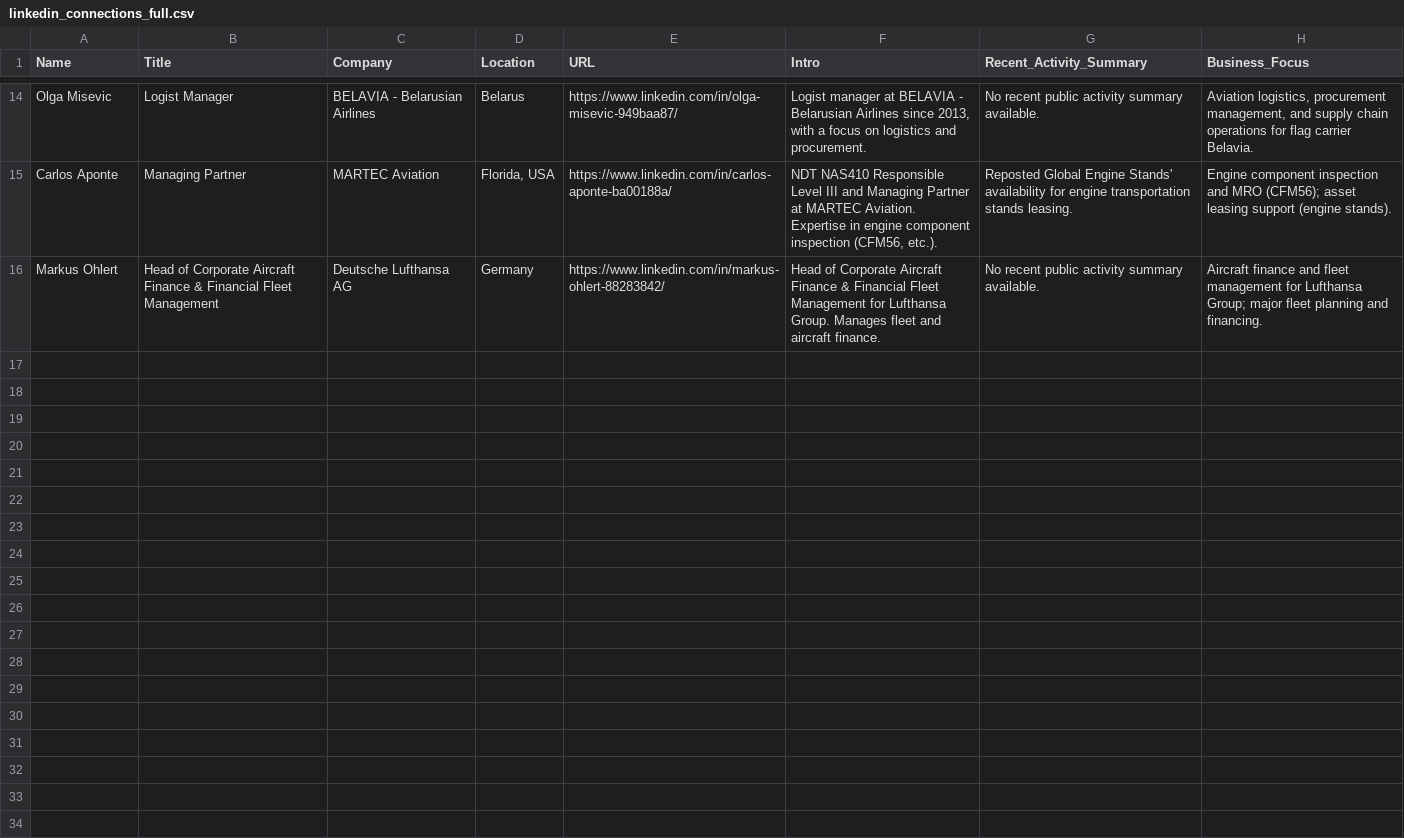
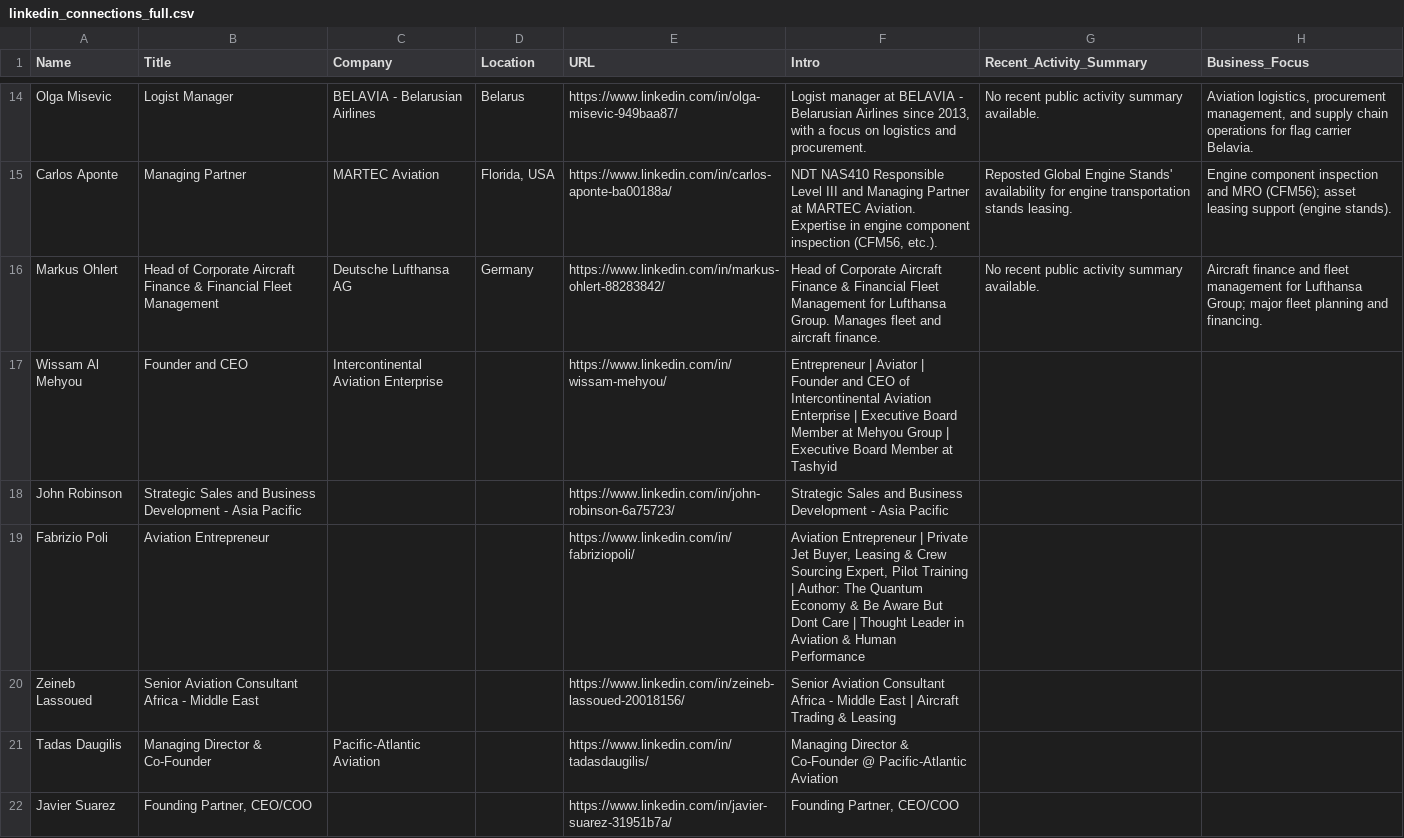
Before and after one commit to HAIDEJIANG/bababot-workspace, a CSV file: linkedin_connections_full.csv, drawn as a sheet; only a part is shown, gaps mark what is left out; the diff covers the shown part only; the diff names each change by its address in the sheet, - before the commit and + after, or states it on an @@ line.

```diff
--- a/linkedin_connections_full.csv
+++ b/linkedin_connections_full.csv
+row 17: Wissam Al Mehyou | Founder and CEO | Intercontinental Aviation Enterprise |  | https://www.linkedin.com/in/wissam-mehyou/ | Entrepreneur | Aviator | Founder and CEO of Intercontinental Aviation Enterprise | Executive Board Member at Mehyou Group | Executive Board Member at Tashyid
+row 18: John Robinson | Strategic Sales and Business Development - Asia Pacific |  |  | https://www.linkedin.com/in/john-robinson-6a75723/ | Strategic Sales and Business Development - Asia Pacific
+row 19: Fabrizio Poli | Aviation Entrepreneur |  |  | https://www.linkedin.com/in/fabriziopoli/ | Aviation Entrepreneur | Private Jet Buyer, Leasing & Crew Sourcing Expert, Pilot Training | Author: The Quantum Economy & Be Aware But Dont Care | Thought Leader in Aviation & Human Performance
+row 20: Zeineb Lassoued | Senior Aviation Consultant Africa - Middle East |  |  | https://www.linkedin.com/in/zeineb-lassoued-20018156/ | Senior Aviation Consultant Africa - Middle East | Aircraft Trading & Leasing
+row 21: Tadas Daugilis | Managing Director & Co-Founder | Pacific-Atlantic Aviation |  | https://www.linkedin.com/in/tadasdaugilis/ | Managing Director & Co-Founder @ Pacific-Atlantic Aviation
+row 22: Javier Suarez | Founding Partner, CEO/COO |  |  | https://www.linkedin.com/in/javier-suarez-31951b7a/ | Founding Partner, CEO/COO
```
Also changed, not shown: 5 added rows elsewhere in this file, 4 other files.
